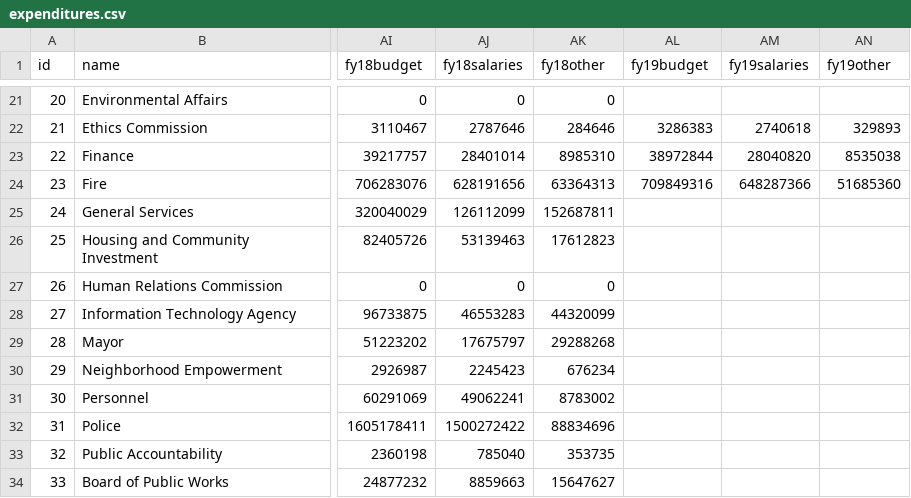
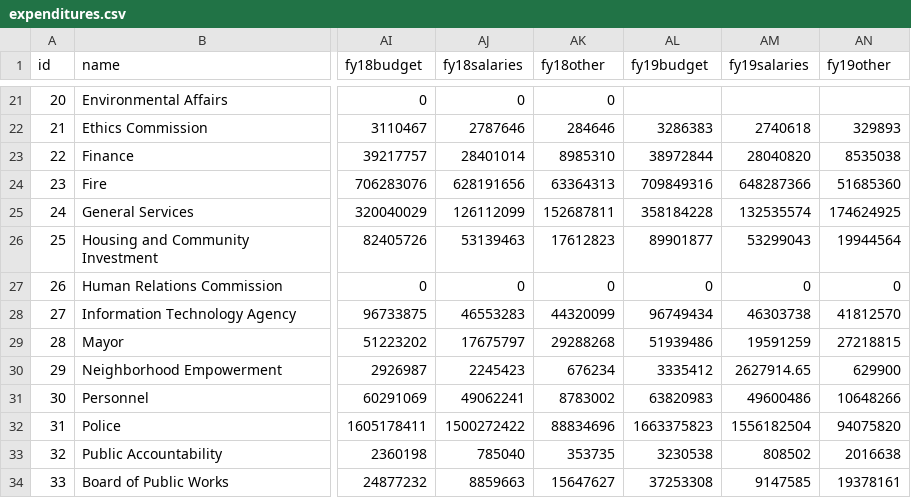
Before and after one commit to CityOfLosAngeles/preliminary_financial_report, a CSV file: expenditures/data/expenditures.csv, drawn as a sheet; only a part is shown, gaps mark what is left out; the diff covers the shown part only; the diff names each change by its address in the sheet, - before the commit and + after, or states it on an @@ line.

Commit message:
Update expenditures.csv

```diff
--- a/expenditures/data/expenditures.csv
+++ b/expenditures/data/expenditures.csv
-AL25 (fy19budget): (empty)
+AL25 (fy19budget): 358184228
-AM25 (fy19salaries): (empty)
+AM25 (fy19salaries): 132535574
-AN25 (fy19other): (empty)
+AN25 (fy19other): 174624925
-AL26 (fy19budget): (empty)
+AL26 (fy19budget): 89901877
-AM26 (fy19salaries): (empty)
+AM26 (fy19salaries): 53299043
-AN26 (fy19other): (empty)
+AN26 (fy19other): 19944564
-AL27 (fy19budget): (empty)
+AL27 (fy19budget): 0
-AM27 (fy19salaries): (empty)
+AM27 (fy19salaries): 0
-AN27 (fy19other): (empty)
+AN27 (fy19other): 0
-AL28 (fy19budget): (empty)
+AL28 (fy19budget): 96749434
-AM28 (fy19salaries): (empty)
+AM28 (fy19salaries): 46303738
-AN28 (fy19other): (empty)
+AN28 (fy19other): 41812570
-AL29 (fy19budget): (empty)
+AL29 (fy19budget): 51939486
-AM29 (fy19salaries): (empty)
+AM29 (fy19salaries): 19591259
-AN29 (fy19other): (empty)
+AN29 (fy19other): 27218815
-AL30 (fy19budget): (empty)
+AL30 (fy19budget): 3335412
-AM30 (fy19salaries): (empty)
+AM30 (fy19salaries): 2627914.65
-AN30 (fy19other): (empty)
+AN30 (fy19other): 629900
-AL31 (fy19budget): (empty)
+AL31 (fy19budget): 63820983
-AM31 (fy19salaries): (empty)
+AM31 (fy19salaries): 49600486
-AN31 (fy19other): (empty)
+AN31 (fy19other): 10648266
-AL32 (fy19budget): (empty)
+AL32 (fy19budget): 1663375823
-AM32 (fy19salaries): (empty)
+AM32 (fy19salaries): 1556182504
-AN32 (fy19other): (empty)
+AN32 (fy19other): 94075820
-AL33 (fy19budget): (empty)
+AL33 (fy19budget): 3230538
-AM33 (fy19salaries): (empty)
+AM33 (fy19salaries): 808502
-AN33 (fy19other): (empty)
+AN33 (fy19other): 2016638
-AL34 (fy19budget): (empty)
+AL34 (fy19budget): 37253308
-AM34 (fy19salaries): (empty)
+AM34 (fy19salaries): 9147585
-AN34 (fy19other): (empty)
+AN34 (fy19other): 19378161
```
Also changed, not shown: 50 edited cells elsewhere in this file.
